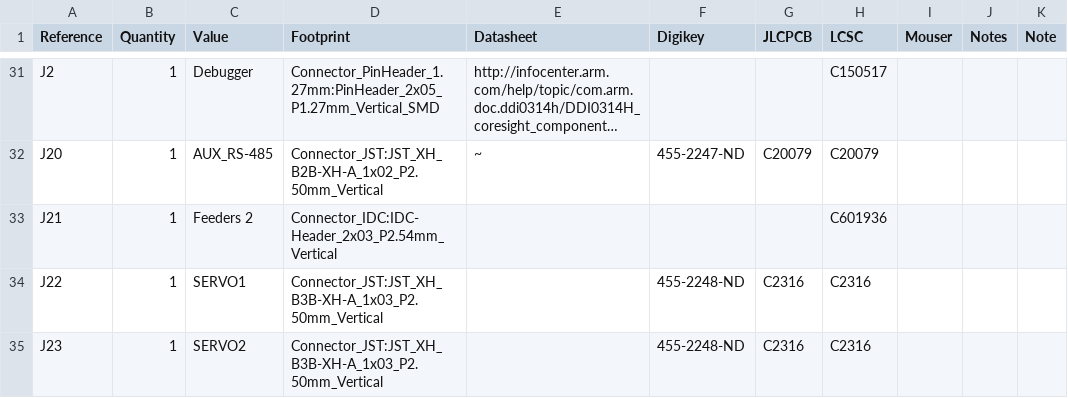
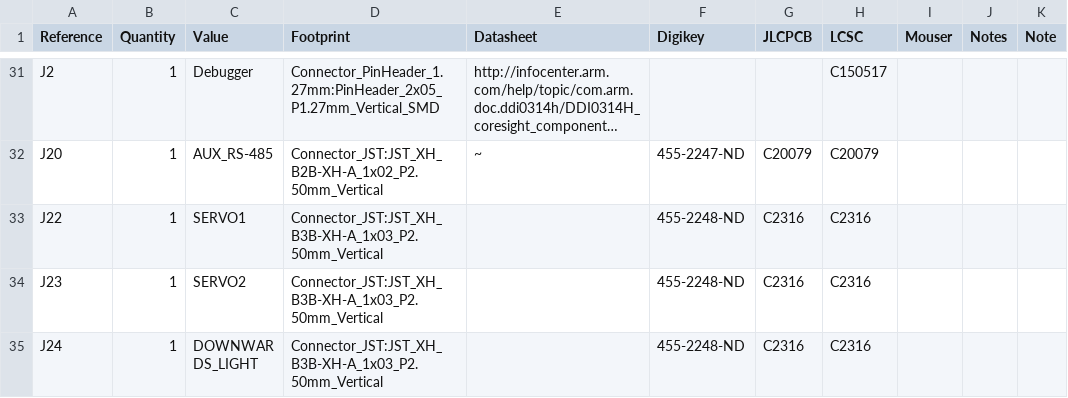
Before and after one commit to opulo-inc/lumenpnp, a CSV file: pnp/pcb/mobo/export/mobo.csv, drawn as a sheet; only a part is shown, gaps mark what is left out; the shorter side is filled out with more unchanged rows; long unchanged cells end in …; the diff names each change by its address in the sheet, - before the commit and + after, or states it on an @@ line.

```diff
--- a/pnp/pcb/mobo/export/mobo.csv
+++ b/pnp/pcb/mobo/export/mobo.csv
-row 33: J21 | 1 | Feeders 2 | Connector_IDC:IDC-Header_2x03_P2.54mm_Vertical |  |  |  | C601936
```
Also changed, not shown: pnp/pcb/mobo/export/mobo-bom.csv, pnp/pcb/mobo/export/mobo_bom_jlc.csv, 36 other files.
